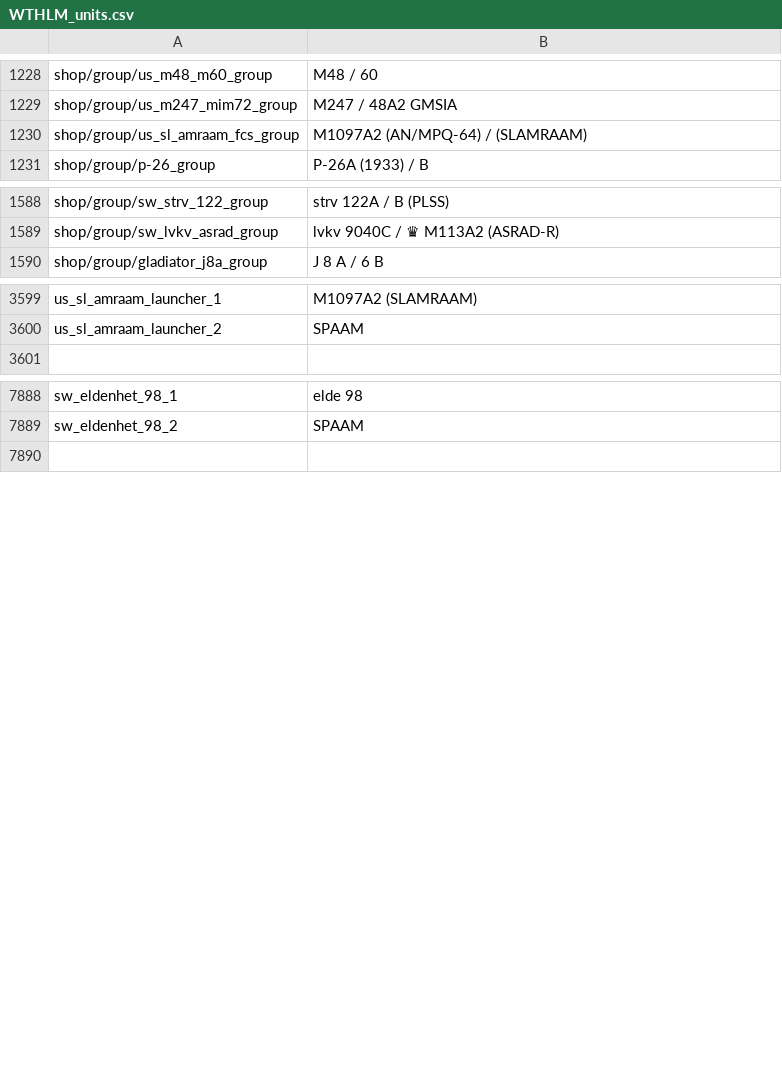
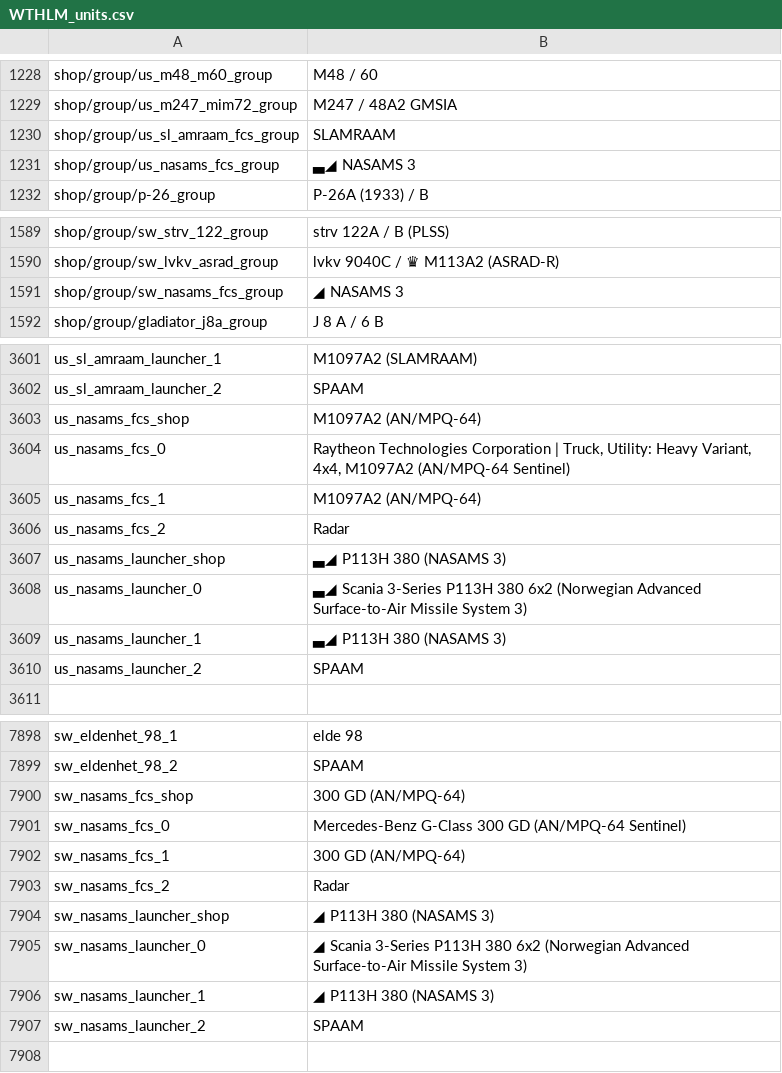
Before and after one commit to Addysaurus/lang_modding, a CSV file: WTHLM/WTHLM_units.csv, drawn as a sheet; only a part is shown, gaps mark what is left out; the diff covers the shown part only.

```diff
--- a/WTHLM/WTHLM_units.csv
+++ b/WTHLM/WTHLM_units.csv
@@ -1229,3 +1229,4 @@ shop/group/us_m48_m60_group;M48 / 60
 shop/group/us_m247_mim72_group;M247 / 48A2 GMSIA
-shop/group/us_sl_amraam_fcs_group;M1097A2 (AN/MPQ-64) / (SLAMRAAM)
+shop/group/us_sl_amraam_fcs_group;SLAMRAAM
+shop/group/us_nasams_fcs_group;▃◢ NASAMS 3
 shop/group/p-26_group;P-26A (1933) / B
@@ -1589,2 +1590,3 @@ shop/group/sw_strv_122_group;strv 122A / B (PLSS)
 shop/group/sw_lvkv_asrad_group;lvkv 9040C / ♛ M113A2 (ASRAD-R)
+shop/group/sw_nasams_fcs_group;◢ NASAMS 3
 shop/group/gladiator_j8a_group;J 8 A / 6 B
@@ -3600,2 +3602,10 @@ us_sl_amraam_launcher_1;M1097A2 (SLAMRAAM)
 us_sl_amraam_launcher_2;SPAAM
+us_nasams_fcs_shop;M1097A2 (AN/MPQ-64)
+us_nasams_fcs_0;Raytheon Technologies Corporation | Truck, Utility: Heavy Variant, 4x4, M1097A2 (AN/MPQ-64 Sentinel)
+us_nasams_fcs_1;M1097A2 (AN/MPQ-64)
+us_nasams_fcs_2;Radar
+us_nasams_launcher_shop;▃◢ P113H 380 (NASAMS 3)
+us_nasams_launcher_0;▃◢ Scania 3-Series P113H 380 6x2 (Norwegian Advanced Surface-to-Air Missile System 3)
+us_nasams_launcher_1;▃◢ P113H 380 (NASAMS 3)
+us_nasams_launcher_2;SPAAM
 
@@ -7889,2 +7899,10 @@ sw_eldenhet_98_1;elde 98
 sw_eldenhet_98_2;SPAAM
+sw_nasams_fcs_shop;300 GD (AN/MPQ-64)
+sw_nasams_fcs_0;Mercedes-Benz G-Class 300 GD (AN/MPQ-64 Sentinel)
+sw_nasams_fcs_1;300 GD (AN/MPQ-64)
+sw_nasams_fcs_2;Radar
+sw_nasams_launcher_shop;◢ P113H 380 (NASAMS 3)
+sw_nasams_launcher_0;◢ Scania 3-Series P113H 380 6x2 (Norwegian Advanced Surface-to-Air Missile System 3)
+sw_nasams_launcher_1;◢ P113H 380 (NASAMS 3)
+sw_nasams_launcher_2;SPAAM
 
```
Also changed, not shown: 1 edited cell elsewhere in this file, WTHLM/WTHLM_units_weaponry.csv, packages/Package_Russian/WTHLM_units_weaponry_russian.csv, 1 other file.
